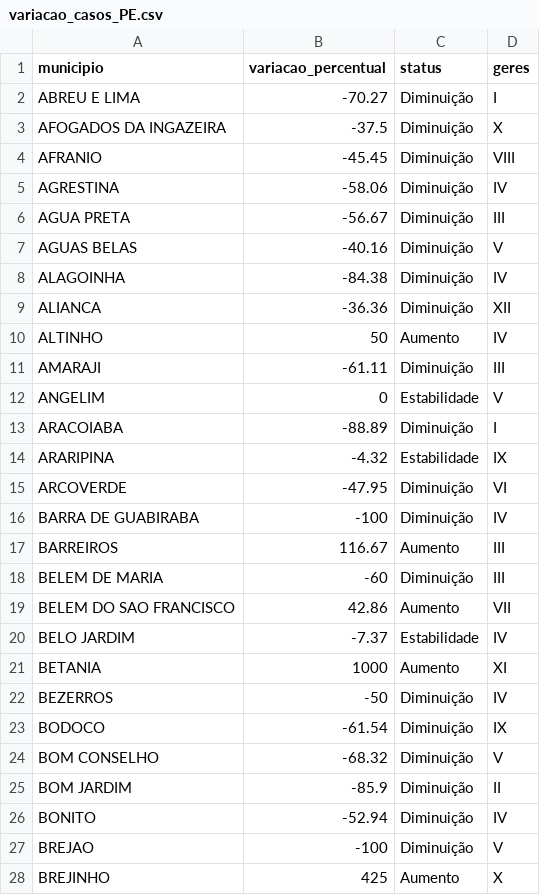
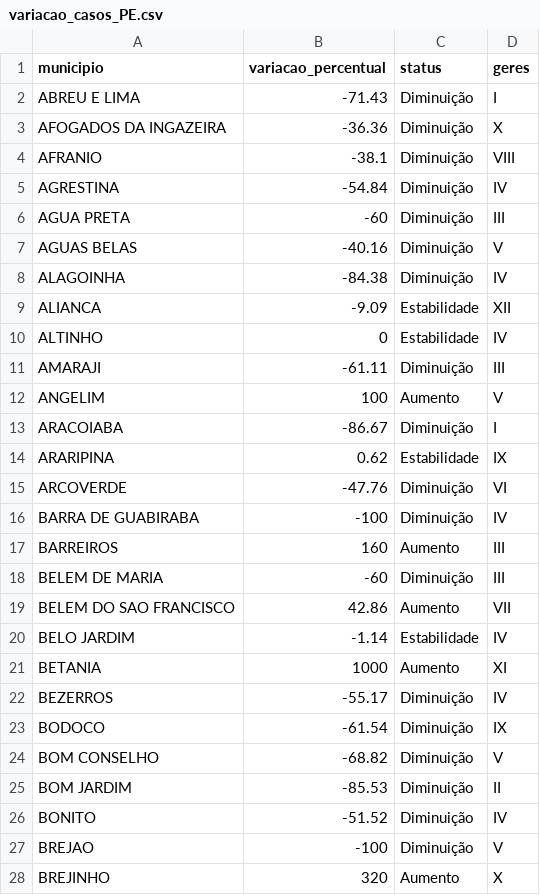
Before and after one commit to edneide/covid-19_Pernambuco, a CSV file: variacao_casos_PE.csv, drawn as a sheet; only a part is shown; the diff covers the shown part only.

Commit message:
Update variacao_casos_PE.csv

```diff
--- a/variacao_casos_PE.csv
+++ b/variacao_casos_PE.csv
@@ -1,28 +1,28 @@
 "municipio","variacao_percentual","status","geres"
-"ABREU E LIMA",-70.27,"Diminuição","I"
-"AFOGADOS DA INGAZEIRA",-37.5,"Diminuição","X"
-"AFRANIO",-45.45,"Diminuição","VIII"
-"AGRESTINA",-58.06,"Diminuição","IV"
-"AGUA PRETA",-56.67,"Diminuição","III"
+"ABREU E LIMA",-71.43,"Diminuição","I"
+"AFOGADOS DA INGAZEIRA",-36.36,"Diminuição","X"
+"AFRANIO",-38.1,"Diminuição","VIII"
+"AGRESTINA",-54.84,"Diminuição","IV"
+"AGUA PRETA",-60,"Diminuição","III"
 "AGUAS BELAS",-40.16,"Diminuição","V"
 "ALAGOINHA",-84.38,"Diminuição","IV"
-"ALIANCA",-36.36,"Diminuição","XII"
-"ALTINHO",50,"Aumento","IV"
+"ALIANCA",-9.09,"Estabilidade","XII"
+"ALTINHO",0,"Estabilidade","IV"
 "AMARAJI",-61.11,"Diminuição","III"
-"ANGELIM",0,"Estabilidade","V"
-"ARACOIABA",-88.89,"Diminuição","I"
-"ARARIPINA",-4.32,"Estabilidade","IX"
-"ARCOVERDE",-47.95,"Diminuição","VI"
+"ANGELIM",100,"Aumento","V"
+"ARACOIABA",-86.67,"Diminuição","I"
+"ARARIPINA",0.62,"Estabilidade","IX"
+"ARCOVERDE",-47.76,"Diminuição","VI"
 "BARRA DE GUABIRABA",-100,"Diminuição","IV"
-"BARREIROS",116.67,"Aumento","III"
+"BARREIROS",160,"Aumento","III"
 "BELEM DE MARIA",-60,"Diminuição","III"
 "BELEM DO SAO FRANCISCO",42.86,"Aumento","VII"
-"BELO JARDIM",-7.37,"Estabilidade","IV"
+"BELO JARDIM",-1.14,"Estabilidade","IV"
 "BETANIA",1000,"Aumento","XI"
-"BEZERROS",-50,"Diminuição","IV"
+"BEZERROS",-55.17,"Diminuição","IV"
 "BODOCO",-61.54,"Diminuição","IX"
-"BOM CONSELHO",-68.32,"Diminuição","V"
-"BOM JARDIM",-85.9,"Diminuição","II"
-"BONITO",-52.94,"Diminuição","IV"
+"BOM CONSELHO",-68.82,"Diminuição","V"
+"BOM JARDIM",-85.53,"Diminuição","II"
+"BONITO",-51.52,"Diminuição","IV"
 "BREJAO",-100,"Diminuição","V"
-"BREJINHO",425,"Aumento","X"
+"BREJINHO",320,"Aumento","X"
```
Also changed, not shown: 95 edited cells elsewhere in this file.
